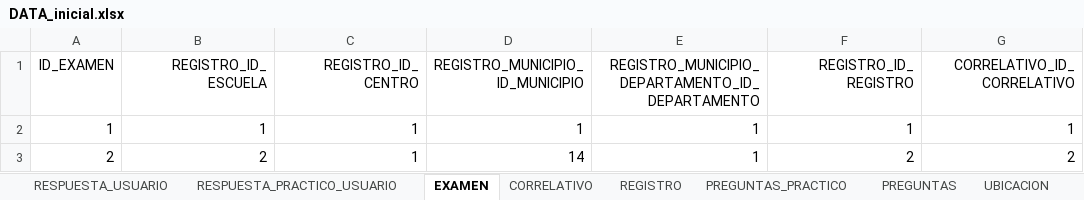
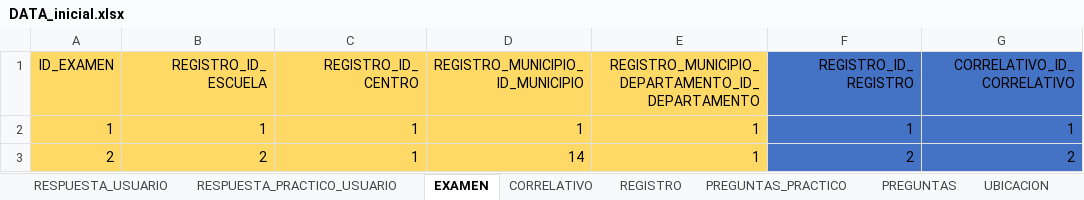
Before and after one commit to Santiago78op/201905884_LAB_DB1_1S2026_PTR2, an Excel workbook: data/DATA_inicial.xlsx, sheet EXAMEN, drawn as a sheet; values as stored, in another font and other column widths than the file's, no borders; the diff names each change by its address in the sheet, - before the commit and + after, or states it on an @@ line.

```diff
--- a/data/DATA_inicial.xlsx (sheet EXAMEN)
+++ b/data/DATA_inicial.xlsx (sheet EXAMEN)
-A1:E3 fill: none
+A1:E3 fill: #FFD966
-F1:G3 fill: none
+F1:G3 fill: #4472C4
```
Also changed, not shown: 37 other files.
